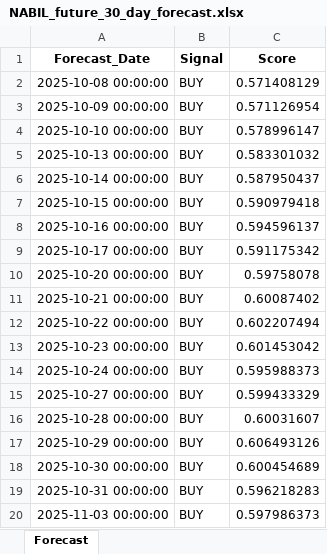
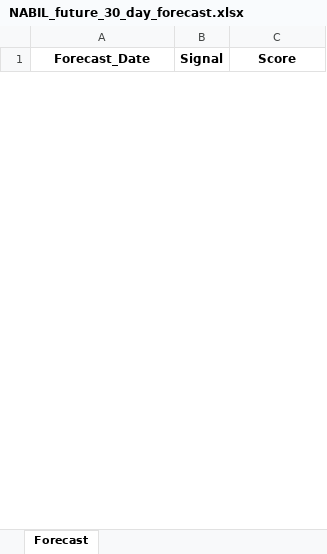
Before and after one commit to chydeepak7/stock_market_prediction, an Excel workbook: CATI/saved_states/NABIL_future_30_day_forecast.xlsx, sheet Forecast, drawn as a sheet; only a part is shown; values as stored, in another font and other column widths than the file's, no borders; removed rows and columns are numbered as before the commit, all else as after; the diff covers the shown part only; the diff names each change by its address in the sheet, - before the commit and + after, or states it on an @@ line.

```diff
--- a/CATI/saved_states/NABIL_future_30_day_forecast.xlsx (sheet Forecast)
+++ b/CATI/saved_states/NABIL_future_30_day_forecast.xlsx (sheet Forecast)
-row 2: 2025-10-08 00:00:00 | BUY | 0.571408129
-row 3: 2025-10-09 00:00:00 | BUY | 0.571126954
-row 4: 2025-10-10 00:00:00 | BUY | 0.578996147
-row 5: 2025-10-13 00:00:00 | BUY | 0.583301032
-row 6: 2025-10-14 00:00:00 | BUY | 0.587950437
-row 7: 2025-10-15 00:00:00 | BUY | 0.590979418
-row 8: 2025-10-16 00:00:00 | BUY | 0.594596137
-row 9: 2025-10-17 00:00:00 | BUY | 0.591175342
-row 10: 2025-10-20 00:00:00 | BUY | 0.59758078
-row 11: 2025-10-21 00:00:00 | BUY | 0.60087402
-row 12: 2025-10-22 00:00:00 | BUY | 0.602207494
-row 13: 2025-10-23 00:00:00 | BUY | 0.601453042
-row 14: 2025-10-24 00:00:00 | BUY | 0.595988373
-row 15: 2025-10-27 00:00:00 | BUY | 0.599433329
-row 16: 2025-10-28 00:00:00 | BUY | 0.60031607
-row 17: 2025-10-29 00:00:00 | BUY | 0.606493126
-row 18: 2025-10-30 00:00:00 | BUY | 0.600454689
-row 19: 2025-10-31 00:00:00 | BUY | 0.596218283
-row 20: 2025-11-03 00:00:00 | BUY | 0.597986373
```
Also changed, not shown: 7 added rows and 11 removed rows elsewhere in this sheet, CATI/saved_states/NABIL_backtest_results.xlsx, 19 other files.
